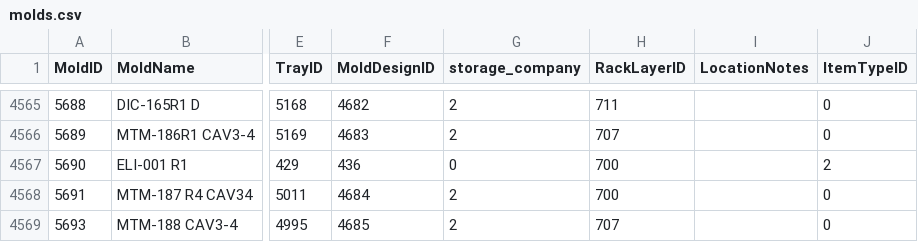
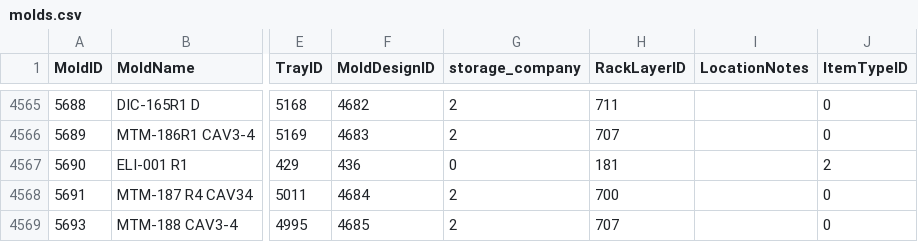
Before and after one commit to toanysd/MoldCutterSearch, a CSV file: Data/molds.csv, drawn as a sheet; only a part is shown, gaps mark what is left out; the diff names each change by its address in the sheet, - before the commit and + after, or states it on an @@ line.

Commit message:
Update mold 5690 RackLayerID: 700 → 181

```diff
--- a/Data/molds.csv
+++ b/Data/molds.csv
-H4567 (RackLayerID): 700
+H4567 (RackLayerID): 181
```
